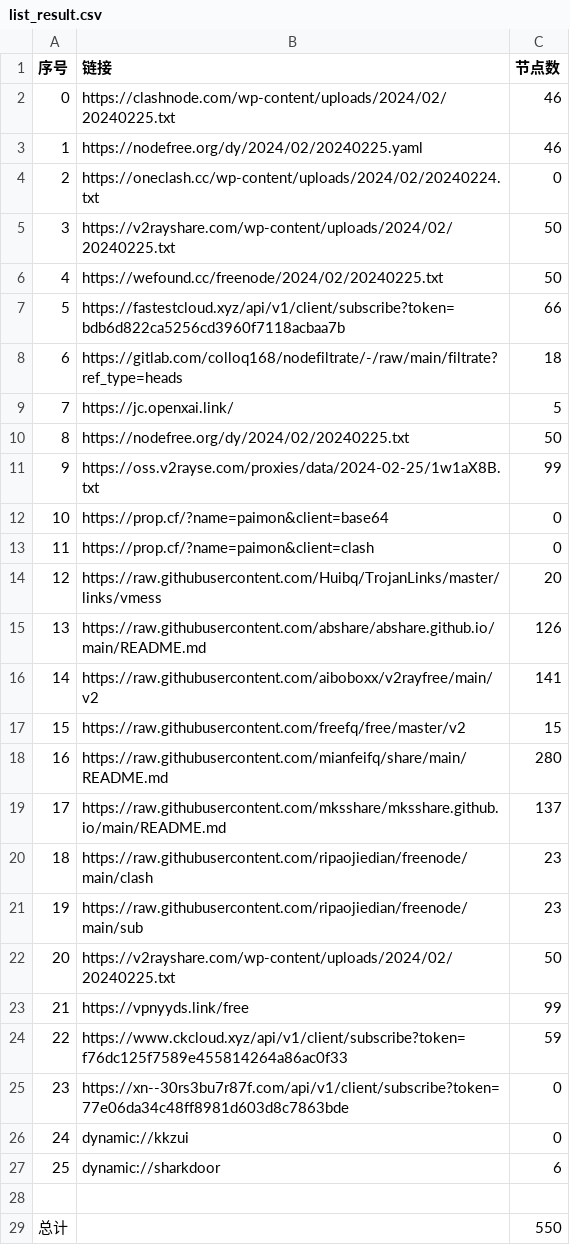
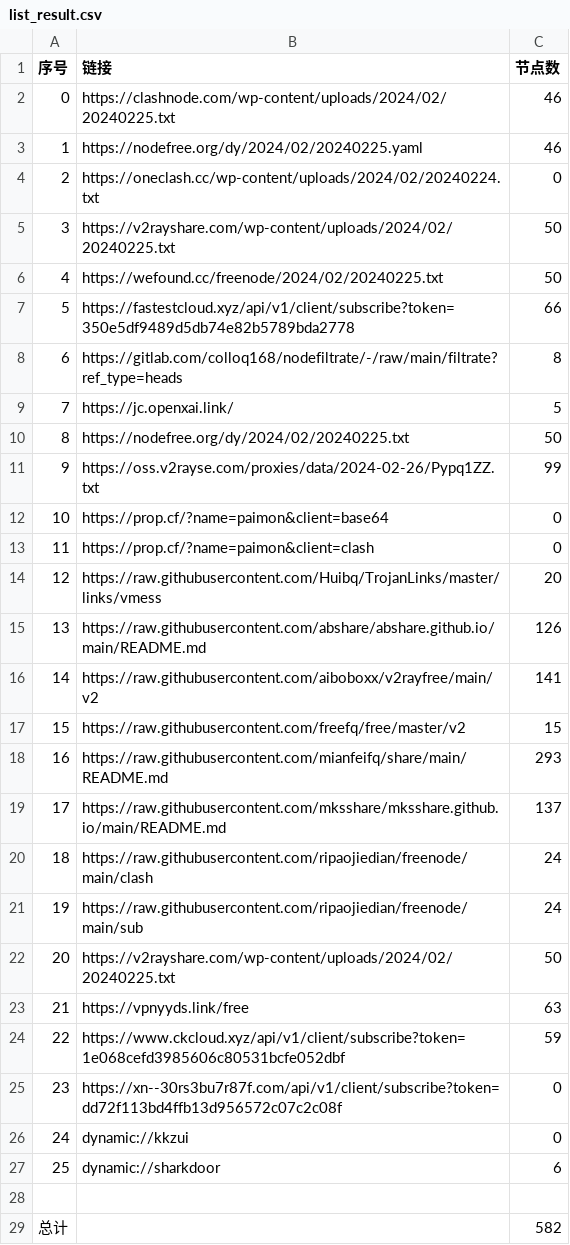
Before and after one commit to starsdream666/NoMoreWalls, a CSV file: list_result.csv, drawn as a sheet.

```diff
--- a/list_result.csv
+++ b/list_result.csv
@@ -6,7 +6,7 @@
 4,https://wefound.cc/freenode/2024/02/20240225.txt,50
-5,https://fastestcloud.xyz/api/v1/client/subscribe?token=bdb6d822ca5256cd3960f7118acbaa7b,66
-6,https://gitlab.com/colloq168/nodefiltrate/-/raw/main/filtrate?ref_type=heads,18
+5,https://fastestcloud.xyz/api/v1/client/subscribe?token=350e5df9489d5db74e82b5789bda2778,66
+6,https://gitlab.com/colloq168/nodefiltrate/-/raw/main/filtrate?ref_type=heads,8
 7,https://jc.openxai.link/,5
 8,https://nodefree.org/dy/2024/02/20240225.txt,50
-9,https://oss.v2rayse.com/proxies/data/2024-02-25/1w1aX8B.txt,99
+9,https://oss.v2rayse.com/proxies/data/2024-02-26/Pypq1ZZ.txt,99
 10,https://prop.cf/?name=paimon&client=base64,0
@@ -17,10 +17,10 @@
 15,https://raw.githubusercontent.com/freefq/free/master/v2,15
-16,https://raw.githubusercontent.com/mianfeifq/share/main/README.md,280
+16,https://raw.githubusercontent.com/mianfeifq/share/main/README.md,293
 17,https://raw.githubusercontent.com/mksshare/mksshare.github.io/main/README.md,137
-18,https://raw.githubusercontent.com/ripaojiedian/freenode/main/clash,23
-19,https://raw.githubusercontent.com/ripaojiedian/freenode/main/sub,23
+18,https://raw.githubusercontent.com/ripaojiedian/freenode/main/clash,24
+19,https://raw.githubusercontent.com/ripaojiedian/freenode/main/sub,24
 20,https://v2rayshare.com/wp-content/uploads/2024/02/20240225.txt,50
-21,https://vpnyyds.link/free,99
-22,https://www.ckcloud.xyz/api/v1/client/subscribe?token=f76dc125f7589e455814264a86ac0f33,59
-23,https://xn--30rs3bu7r87f.com/api/v1/client/subscribe?token=77e06da34c48ff8981d603d8c7863bde,0
+21,https://vpnyyds.link/free,63
+22,https://www.ckcloud.xyz/api/v1/client/subscribe?token=1e068cefd3985606c80531bcfe052dbf,59
+23,https://xn--30rs3bu7r87f.com/api/v1/client/subscribe?token=dd72f113bd4ffb13d956572c07c2c08f,0
 24,dynamic://kkzui,0
@@ -28,2 +28,2 @@
 
-总计,,550
+总计,,582
```
Also changed, not shown: 25 other files.
